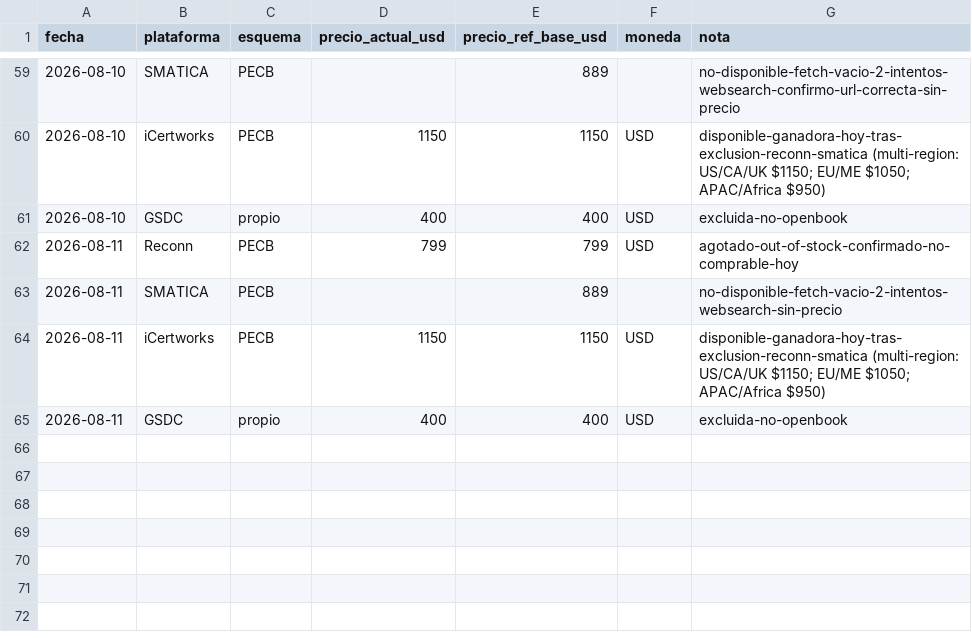
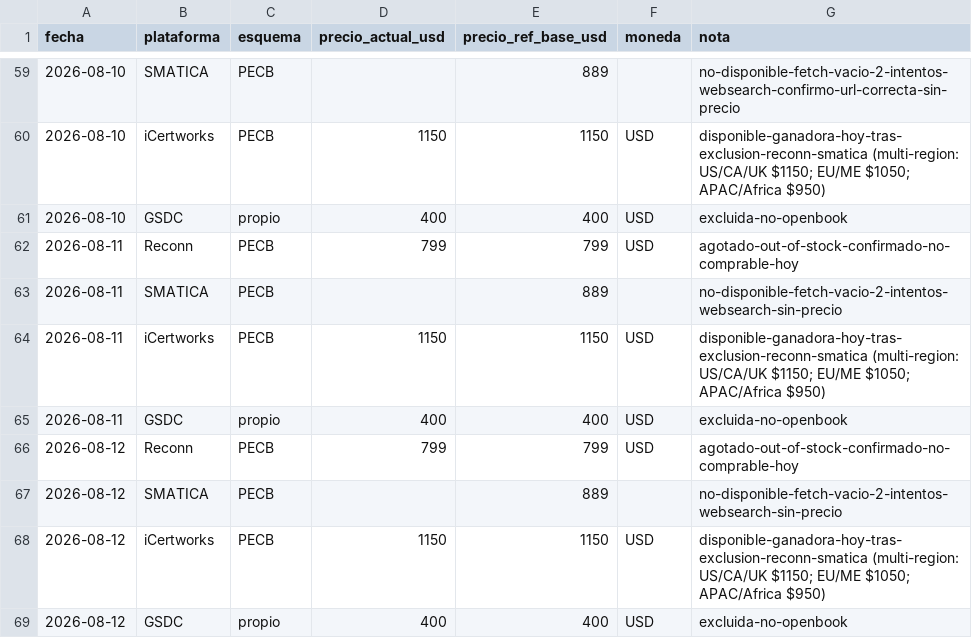
Before and after one commit to diegotorreslopez81/iso42001-price-watch, a CSV file: history.csv, drawn as a sheet; only a part is shown, gaps mark what is left out.

Commit message:
precios 2026-08-12

```diff
--- a/history.csv
+++ b/history.csv
@@ -65 +65,5 @@ fecha,plataforma,esquema,precio_actual_usd,precio_ref_base_usd,moneda,nota
 2026-08-11,GSDC,propio,400,400,USD,excluida-no-openbook
+2026-08-12,Reconn,PECB,799,799,USD,agotado-out-of-stock-confirmado-no-comprable-hoy
+2026-08-12,SMATICA,PECB,,889,,no-disponible-fetch-vacio-2-intentos-websearch-sin-precio
+2026-08-12,iCertworks,PECB,1150,1150,USD,disponible-ganadora-hoy-tras-exclusion-reconn-smatica (multi-region: US/CA/UK $1150; EU/ME $1050; APAC/Africa $950)
+2026-08-12,GSDC,propio,400,400,USD,excluida-no-openbook
```
